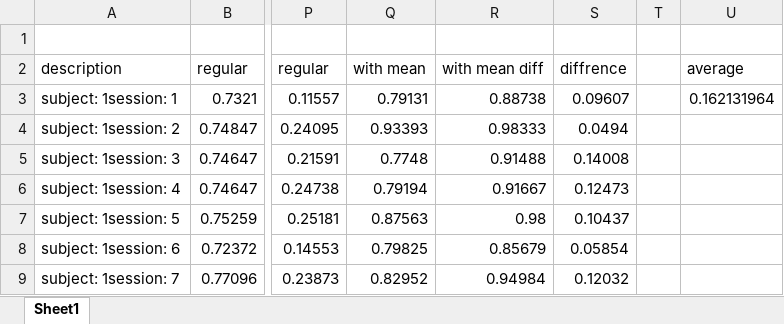
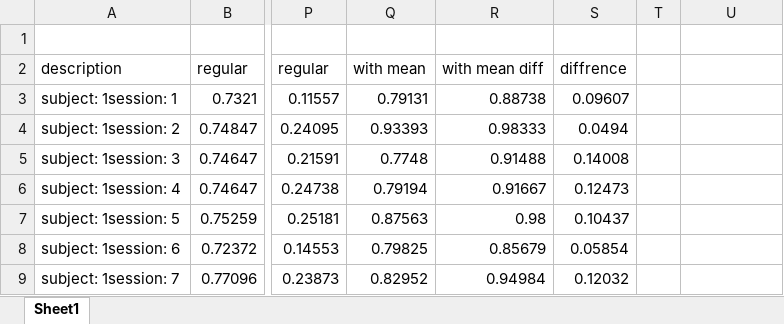
Before and after one commit to KatyNTsachi/Domain-Adaptation, an Excel workbook: תוצאות.xlsx, sheet Sheet1, drawn as a sheet; only a part is shown, gaps mark what is left out; values as stored, in another font and other column widths than the file's, no borders; the diff names each change by its address in the sheet, - before the commit and + after, or states it on an @@ line.

```diff
--- a/תוצאות.xlsx (sheet Sheet1)
+++ b/תוצאות.xlsx (sheet Sheet1)
-U2: average
+U2: (empty)
-U3: 0.162131964
+U3: (empty)
```
Also changed, not shown: 1 other file.
